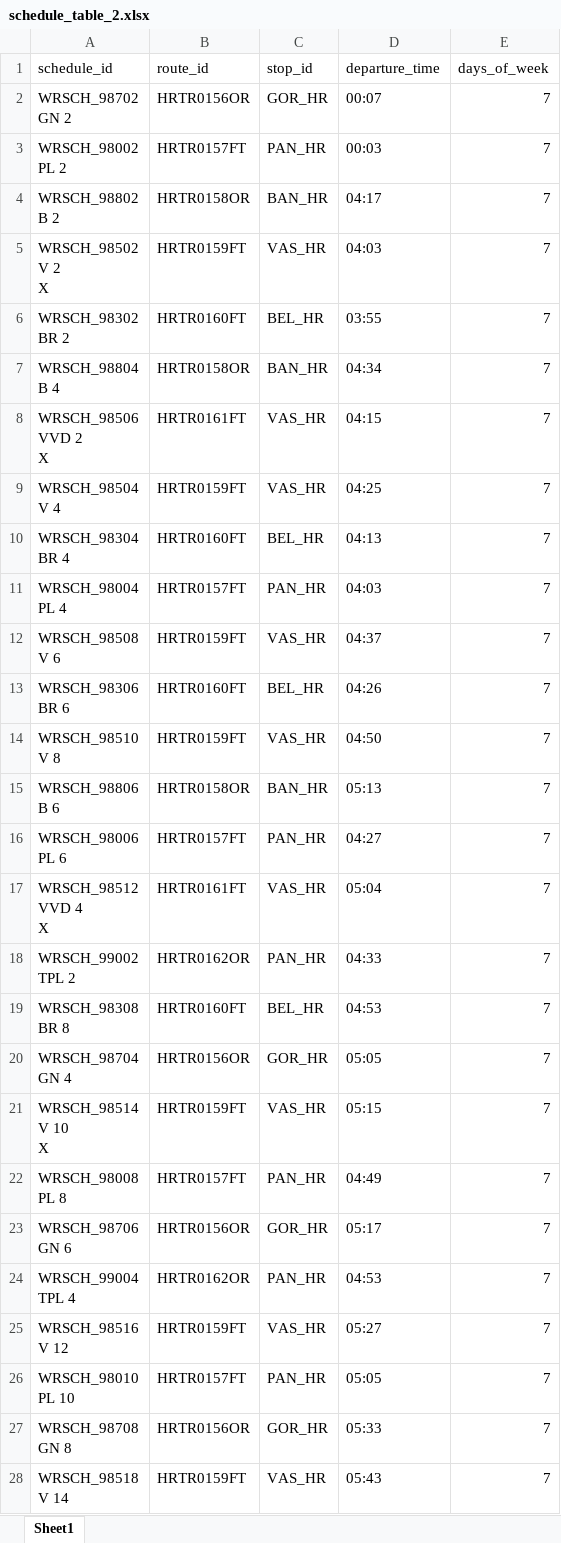
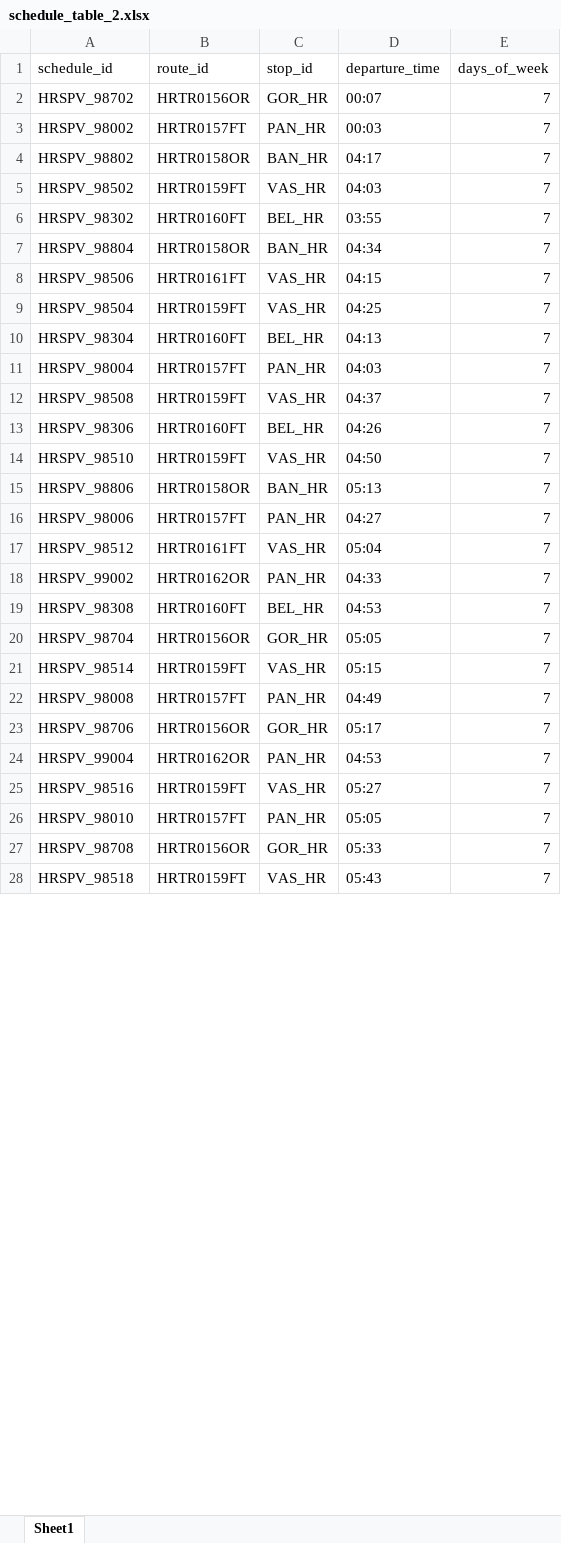
Before and after one commit to nileshjoshi18/End-to-End-Travel-Connectivity-Platform, an Excel workbook: backend/data-filtering/schedule_table_2.xlsx, sheet Sheet1, drawn as a sheet; only a part is shown; values as stored, in another font and other column widths than the file's, no borders; ↵ is a line break in a cell; the diff covers the shown part only; the diff names each change by its address in the sheet, - before the commit and + after, or states it on an @@ line.

```diff
--- a/backend/data-filtering/schedule_table_2.xlsx (sheet Sheet1)
+++ b/backend/data-filtering/schedule_table_2.xlsx (sheet Sheet1)
-A2 (schedule_id): WRSCH_98702 ↵ GN 2
+A2 (schedule_id): HRSPV_98702
-A3 (schedule_id): WRSCH_98002 ↵ PL 2
+A3 (schedule_id): HRSPV_98002
-A4 (schedule_id): WRSCH_98802 ↵ B 2
+A4 (schedule_id): HRSPV_98802
-A5 (schedule_id): WRSCH_98502 ↵ V 2 ↵ X
+A5 (schedule_id): HRSPV_98502
-A6 (schedule_id): WRSCH_98302 ↵ BR 2
+A6 (schedule_id): HRSPV_98302
-A7 (schedule_id): WRSCH_98804 ↵ B 4
+A7 (schedule_id): HRSPV_98804
-A8 (schedule_id): WRSCH_98506 ↵ VVD 2 ↵ X
+A8 (schedule_id): HRSPV_98506
-A9 (schedule_id): WRSCH_98504 ↵ V 4
+A9 (schedule_id): HRSPV_98504
-A10 (schedule_id): WRSCH_98304 ↵ BR 4
+A10 (schedule_id): HRSPV_98304
-A11 (schedule_id): WRSCH_98004 ↵ PL 4
+A11 (schedule_id): HRSPV_98004
-A12 (schedule_id): WRSCH_98508 ↵ V 6
+A12 (schedule_id): HRSPV_98508
-A13 (schedule_id): WRSCH_98306 ↵ BR 6
+A13 (schedule_id): HRSPV_98306
-A14 (schedule_id): WRSCH_98510 ↵ V 8
+A14 (schedule_id): HRSPV_98510
-A15 (schedule_id): WRSCH_98806 ↵ B 6
+A15 (schedule_id): HRSPV_98806
-A16 (schedule_id): WRSCH_98006 ↵ PL 6
+A16 (schedule_id): HRSPV_98006
-A17 (schedule_id): WRSCH_98512 ↵ VVD 4 ↵ X
+A17 (schedule_id): HRSPV_98512
-A18 (schedule_id): WRSCH_99002 ↵ TPL 2
+A18 (schedule_id): HRSPV_99002
-A19 (schedule_id): WRSCH_98308 ↵ BR 8
+A19 (schedule_id): HRSPV_98308
-A20 (schedule_id): WRSCH_98704 ↵ GN 4
+A20 (schedule_id): HRSPV_98704
-A21 (schedule_id): WRSCH_98514 ↵ V 10 ↵ X
+A21 (schedule_id): HRSPV_98514
-A22 (schedule_id): WRSCH_98008 ↵ PL 8
+A22 (schedule_id): HRSPV_98008
-A23 (schedule_id): WRSCH_98706 ↵ GN 6
+A23 (schedule_id): HRSPV_98706
-A24 (schedule_id): WRSCH_99004 ↵ TPL 4
+A24 (schedule_id): HRSPV_99004
-A25 (schedule_id): WRSCH_98516 ↵ V 12
+A25 (schedule_id): HRSPV_98516
-A26 (schedule_id): WRSCH_98010 ↵ PL 10
+A26 (schedule_id): HRSPV_98010
-A27 (schedule_id): WRSCH_98708 ↵ GN 8
+A27 (schedule_id): HRSPV_98708
-A28 (schedule_id): WRSCH_98518 ↵ V 14
+A28 (schedule_id): HRSPV_98518
```
Also changed, not shown: 342 edited cells elsewhere in this sheet, backend/data-filtering/habourline_frompanv_up.xlsx, backend/data-filtering/route_table_2.xlsx, 10 other files.
